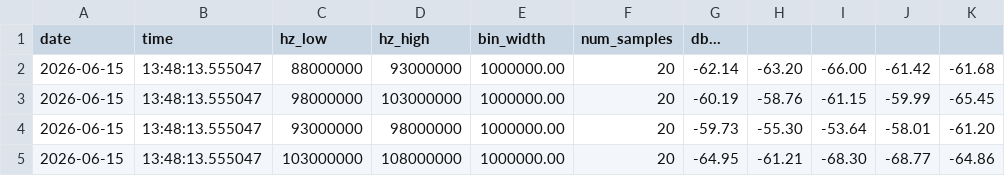
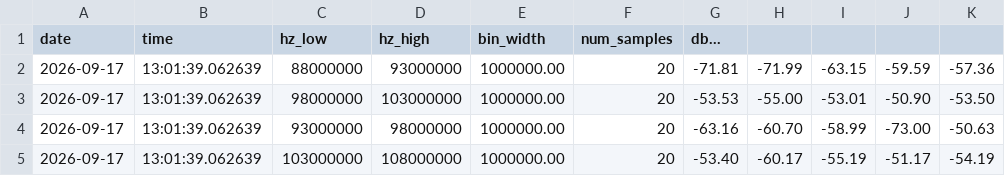
Before and after one commit to LC-Linkous/hackRF_python, a CSV file: hackrfpy/examples/sample_data/fm_sweep.csv, drawn as a sheet.

Commit message:
log sample data

```diff
--- a/hackrfpy/examples/sample_data/fm_sweep.csv
+++ b/hackrfpy/examples/sample_data/fm_sweep.csv
@@ -1,5 +1,5 @@
 date,time,hz_low,hz_high,bin_width,num_samples,db...
-2026-06-15, 13:48:13.555047, 88000000, 93000000, 1000000.00, 20, -62.14, -63.20, -66.00, -61.42, -61.68
-2026-06-15, 13:48:13.555047, 98000000, 103000000, 1000000.00, 20, -60.19, -58.76, -61.15, -59.99, -65.45
-2026-06-15, 13:48:13.555047, 93000000, 98000000, 1000000.00, 20, -59.73, -55.30, -53.64, -58.01, -61.20
-2026-06-15, 13:48:13.555047, 103000000, 108000000, 1000000.00, 20, -64.95, -61.21, -68.30, -68.77, -64.86
+2026-09-17, 13:01:39.062639, 88000000, 93000000, 1000000.00, 20, -71.81, -71.99, -63.15, -59.59, -57.36
+2026-09-17, 13:01:39.062639, 98000000, 103000000, 1000000.00, 20, -53.53, -55.00, -53.01, -50.90, -53.50
+2026-09-17, 13:01:39.062639, 93000000, 98000000, 1000000.00, 20, -63.16, -60.70, -58.99, -73.00, -50.63
+2026-09-17, 13:01:39.062639, 103000000, 108000000, 1000000.00, 20, -53.40, -60.17, -55.19, -51.17, -54.19
```
Also changed, not shown: 8 other files.
